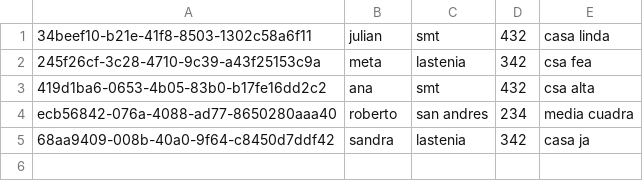
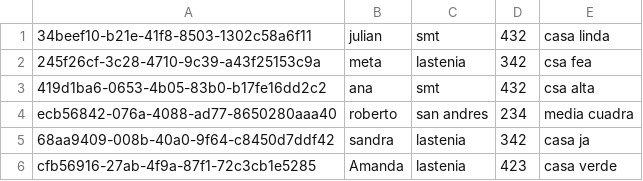
Before and after one commit to marcelo-sd/Cadeteria2024, a CSV file: Data/clientes.csv, drawn as a sheet; the diff names each change by its address in the sheet, - before the commit and + after, or states it on an @@ line.

```diff
--- a/Data/clientes.csv
+++ b/Data/clientes.csv
+row 6: cfb56916-27ab-4f9a-87f1-72c3cb1e5285 | Amanda | lastenia | 423 | casa verde
```
Also changed, not shown: Data/pedidos.csv, 26 other files.
